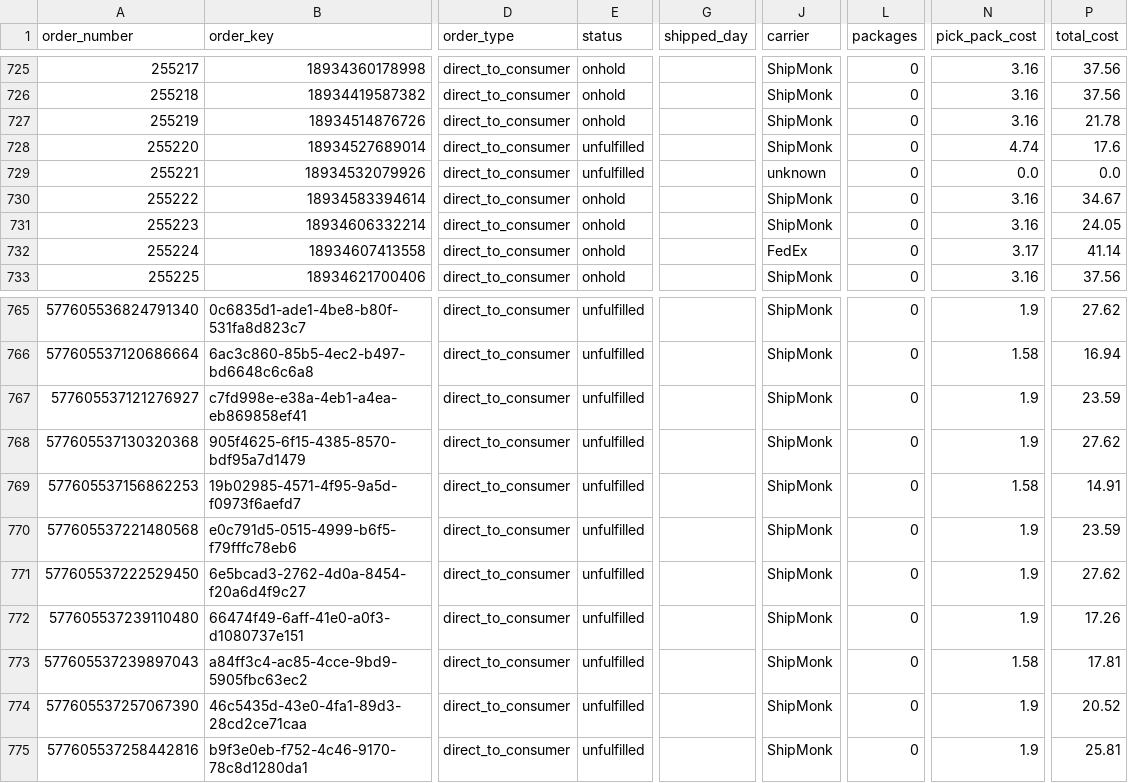
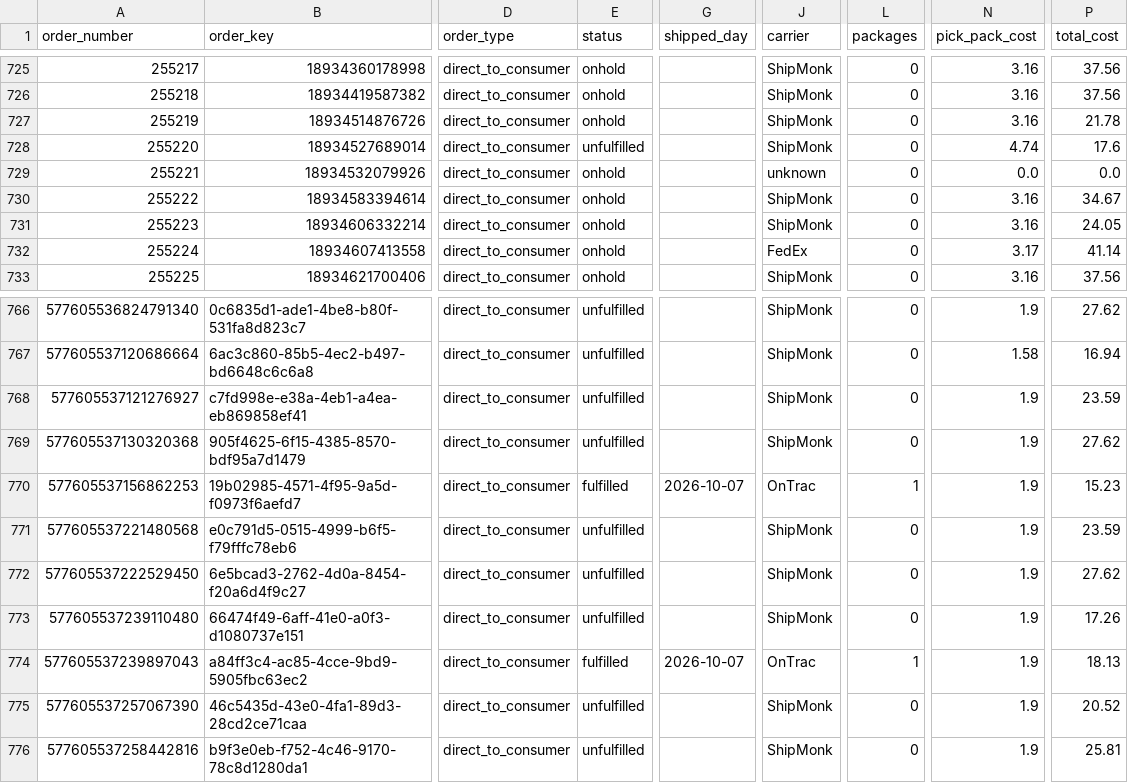
Before and after one commit to taitran-star/ctu-fin-sync-8x2k, a CSV file: data/shipmonk_orders/2026-10.csv, drawn as a sheet; only a part is shown, gaps mark what is left out; addresses are those after the commit; the diff covers the shown part only; the diff names each change by its address in the sheet, - before the commit and + after, or states it on an @@ line.

```diff
--- a/data/shipmonk_orders/2026-10.csv
+++ b/data/shipmonk_orders/2026-10.csv
-E729 (status): unfulfilled
+E729 (status): onhold
-E770 (status): unfulfilled
+E770 (status): fulfilled
-G770 (shipped_day): (empty)
+G770 (shipped_day): 2026-10-07
-J770 (carrier): ShipMonk
+J770 (carrier): OnTrac
-L770 (packages): 0
+L770 (packages): 1
-N770 (pick_pack_cost): 1.58
+N770 (pick_pack_cost): 1.9
-P770 (total_cost): 14.91
+P770 (total_cost): 15.23
-E774 (status): unfulfilled
+E774 (status): fulfilled
-G774 (shipped_day): (empty)
+G774 (shipped_day): 2026-10-07
-J774 (carrier): ShipMonk
+J774 (carrier): OnTrac
-L774 (packages): 0
+L774 (packages): 1
-N774 (pick_pack_cost): 1.58
+N774 (pick_pack_cost): 1.9
-P774 (total_cost): 17.81
+P774 (total_cost): 18.13
```
Also changed, not shown: 1 added row and 33 edited cells elsewhere in this file, 1 other file.
